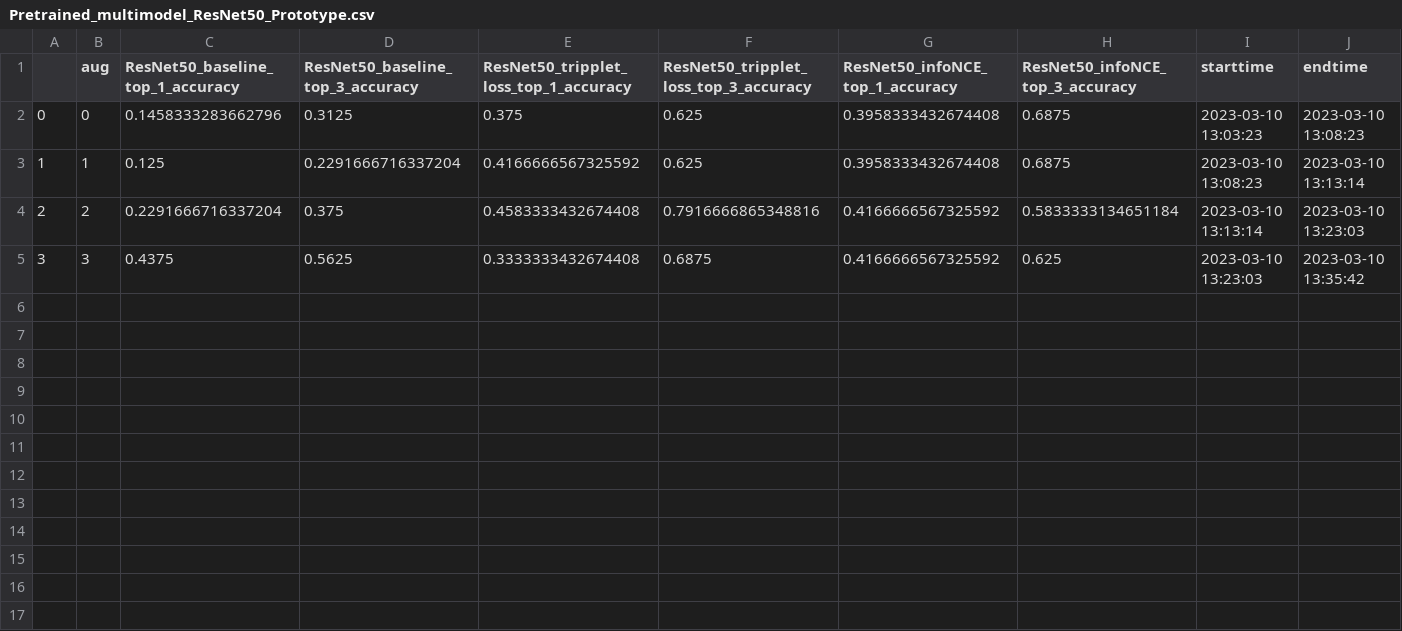
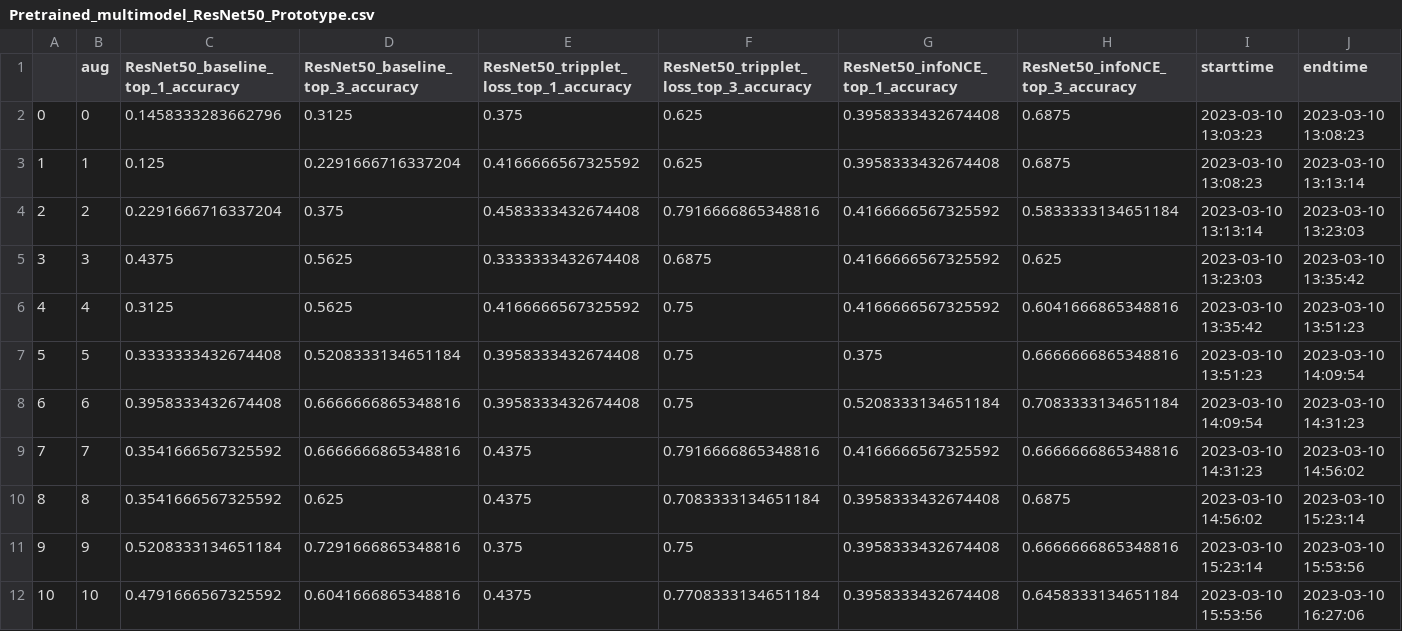
Before and after one commit to yusufbrima/SCRLIRD, a CSV file: Data/Pretrained_multimodel_ResNet50_Prototype.csv, drawn as a sheet; the diff names each change by its address in the sheet, - before the commit and + after, or states it on an @@ line.

```diff
--- a/Data/Pretrained_multimodel_ResNet50_Prototype.csv
+++ b/Data/Pretrained_multimodel_ResNet50_Prototype.csv
+row 6: 4 | 4 | 0.3125 | 0.5625 | 0.4166666567325592 | 0.75 | 0.4166666567325592 | 0.6041666865348816 | 2023-03-10 13:35:42 | 2023-03-10 13:51:23
+row 7: 5 | 5 | 0.3333333432674408 | 0.5208333134651184 | 0.3958333432674408 | 0.75 | 0.375 | 0.6666666865348816 | 2023-03-10 13:51:23 | 2023-03-10 14:09:54
+row 8: 6 | 6 | 0.3958333432674408 | 0.6666666865348816 | 0.3958333432674408 | 0.75 | 0.5208333134651184 | 0.7083333134651184 | 2023-03-10 14:09:54 | 2023-03-10 14:31:23
+row 9: 7 | 7 | 0.3541666567325592 | 0.6666666865348816 | 0.4375 | 0.7916666865348816 | 0.4166666567325592 | 0.6666666865348816 | 2023-03-10 14:31:23 | 2023-03-10 14:56:02
+row 10: 8 | 8 | 0.3541666567325592 | 0.625 | 0.4375 | 0.7083333134651184 | 0.3958333432674408 | 0.6875 | 2023-03-10 14:56:02 | 2023-03-10 15:23:14
+row 11: 9 | 9 | 0.5208333134651184 | 0.7291666865348816 | 0.375 | 0.75 | 0.3958333432674408 | 0.6666666865348816 | 2023-03-10 15:23:14 | 2023-03-10 15:53:56
+row 12: 10 | 10 | 0.4791666567325592 | 0.6041666865348816 | 0.4375 | 0.7708333134651184 | 0.3958333432674408 | 0.6458333134651184 | 2023-03-10 15:53:56 | 2023-03-10 16:27:06
```
Also changed, not shown: 6 other files.
